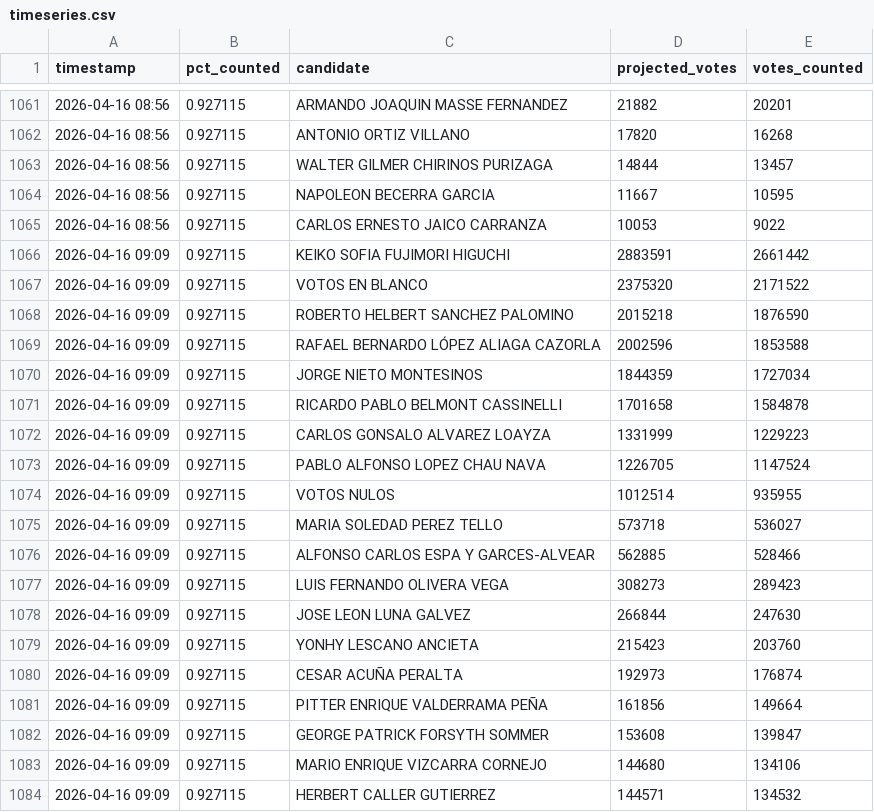
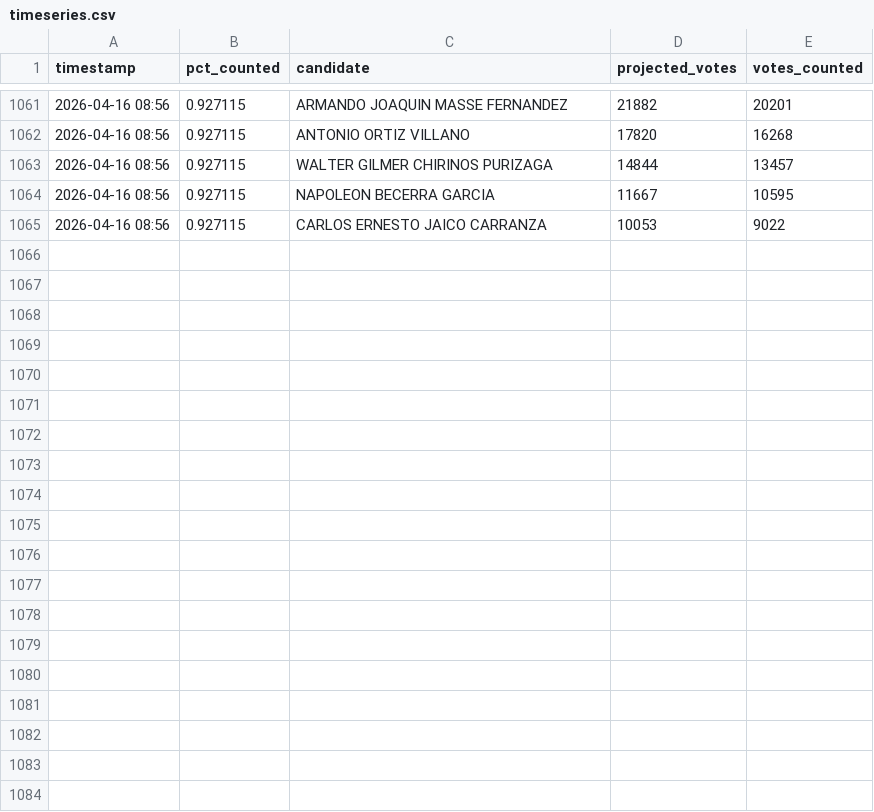
Before and after one commit to ikusij/ONPE-Monte-Carlo, a CSV file: timeseries.csv, drawn as a sheet; only a part is shown, gaps mark what is left out; the diff covers the shown part only; the diff names each change by its address in the sheet, - before the commit and + after, or states it on an @@ line.

```diff
--- a/timeseries.csv
+++ b/timeseries.csv
-row 1066: 2026-04-16 09:09 | 0.927115 | KEIKO SOFIA FUJIMORI HIGUCHI | 2883591 | 2661442
-row 1067: 2026-04-16 09:09 | 0.927115 | VOTOS EN BLANCO | 2375320 | 2171522
-row 1068: 2026-04-16 09:09 | 0.927115 | ROBERTO HELBERT SANCHEZ PALOMINO | 2015218 | 1876590
-row 1069: 2026-04-16 09:09 | 0.927115 | RAFAEL BERNARDO LÓPEZ ALIAGA CAZORLA | 2002596 | 1853588
-row 1070: 2026-04-16 09:09 | 0.927115 | JORGE NIETO MONTESINOS | 1844359 | 1727034
-row 1071: 2026-04-16 09:09 | 0.927115 | RICARDO PABLO BELMONT CASSINELLI | 1701658 | 1584878
-row 1072: 2026-04-16 09:09 | 0.927115 | CARLOS GONSALO ALVAREZ LOAYZA | 1331999 | 1229223
-row 1073: 2026-04-16 09:09 | 0.927115 | PABLO ALFONSO LOPEZ CHAU NAVA | 1226705 | 1147524
-row 1074: 2026-04-16 09:09 | 0.927115 | VOTOS NULOS | 1012514 | 935955
-row 1075: 2026-04-16 09:09 | 0.927115 | MARIA SOLEDAD PEREZ TELLO | 573718 | 536027
-row 1076: 2026-04-16 09:09 | 0.927115 | ALFONSO CARLOS ESPA Y GARCES-ALVEAR | 562885 | 528466
-row 1077: 2026-04-16 09:09 | 0.927115 | LUIS FERNANDO OLIVERA VEGA | 308273 | 289423
-row 1078: 2026-04-16 09:09 | 0.927115 | JOSE LEON LUNA GALVEZ | 266844 | 247630
-row 1079: 2026-04-16 09:09 | 0.927115 | YONHY LESCANO ANCIETA | 215423 | 203760
-row 1080: 2026-04-16 09:09 | 0.927115 | CESAR ACUÑA PERALTA | 192973 | 176874
-row 1081: 2026-04-16 09:09 | 0.927115 | PITTER ENRIQUE VALDERRAMA PEÑA | 161856 | 149664
-row 1082: 2026-04-16 09:09 | 0.927115 | GEORGE PATRICK FORSYTH SOMMER | 153608 | 139847
-row 1083: 2026-04-16 09:09 | 0.927115 | MARIO ENRIQUE VIZCARRA CORNEJO | 144680 | 134106
-row 1084: 2026-04-16 09:09 | 0.927115 | HERBERT CALLER GUTIERREZ | 144571 | 134532
```
Also changed, not shown: 19 removed rows elsewhere in this file, 1 other file.
